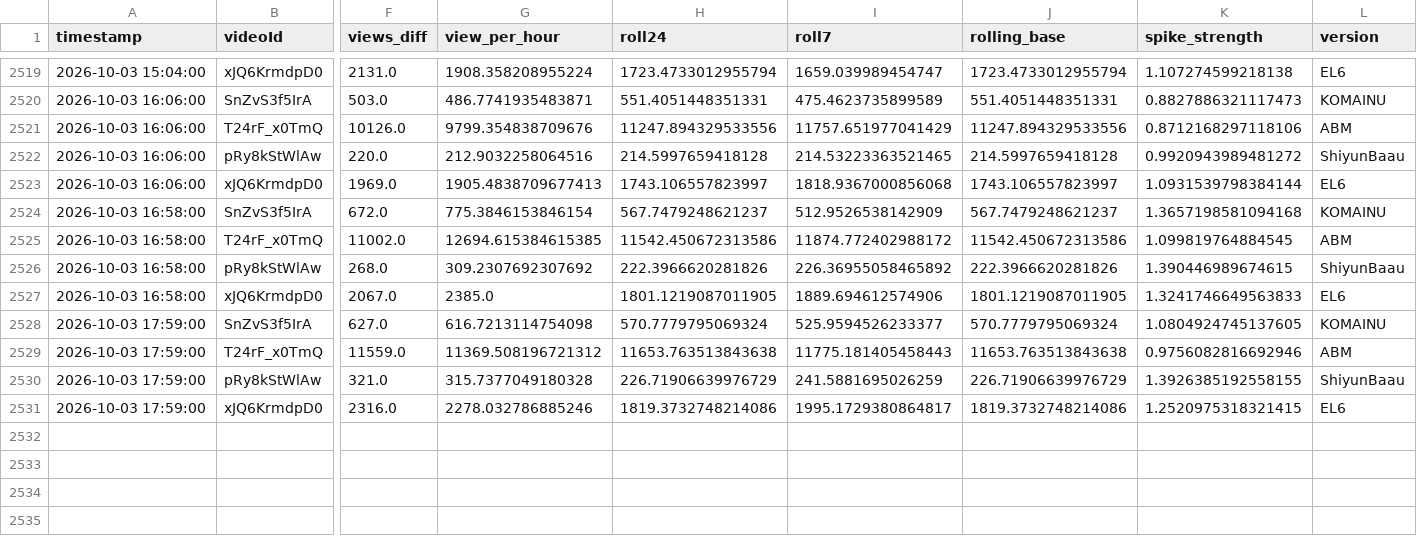
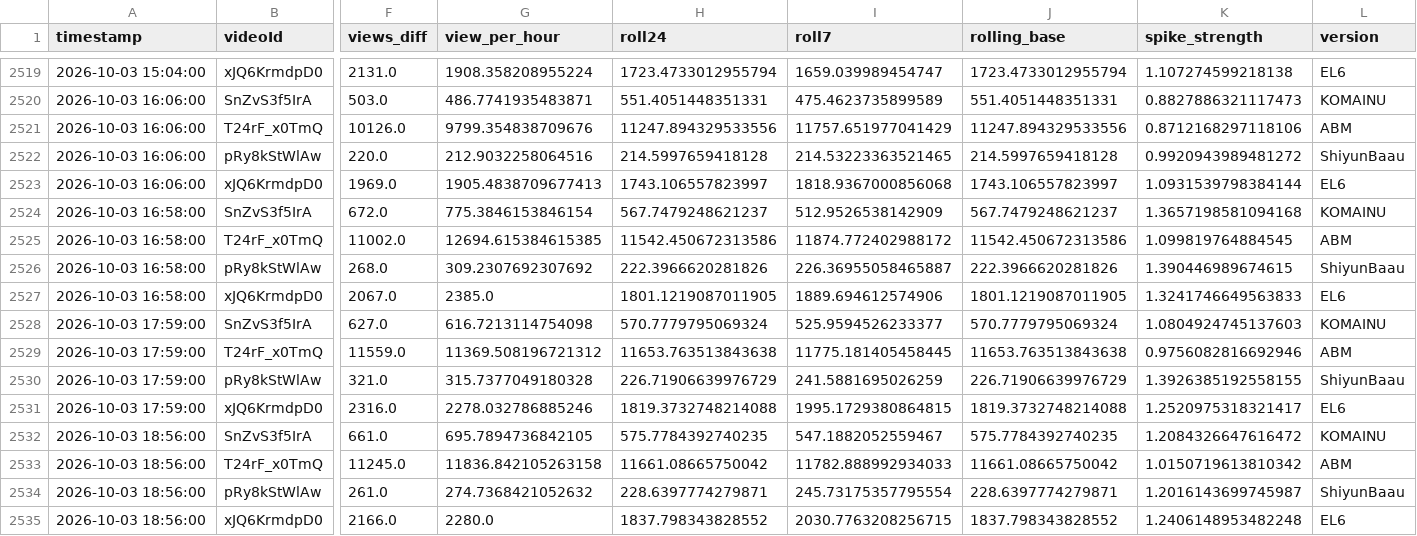
Before and after one commit to shimoharai-blip/youtube-view-fetch, a CSV file: view_history_hourly_processed.csv, drawn as a sheet; only a part is shown, gaps mark what is left out; rows hold the shown columns only; the diff names each change by its address in the sheet, - before the commit and + after, or states it on an @@ line.

```diff
--- a/view_history_hourly_processed.csv
+++ b/view_history_hourly_processed.csv
-I2526 (roll7): 226.36955058465892
+I2526 (roll7): 226.36955058465887
-K2528 (spike_strength): 1.0804924745137605
+K2528 (spike_strength): 1.0804924745137603
-I2529 (roll7): 11775.181405458443
+I2529 (roll7): 11775.181405458445
-H2531 (roll24): 1819.3732748214086
+H2531 (roll24): 1819.3732748214088
-I2531 (roll7): 1995.1729380864817
+I2531 (roll7): 1995.1729380864815
-J2531 (rolling_base): 1819.3732748214086
+J2531 (rolling_base): 1819.3732748214088
-K2531 (spike_strength): 1.2520975318321415
+K2531 (spike_strength): 1.2520975318321417
+row 2532: 2026-10-03 18:56:00 | SnZvS3f5IrA | 661.0 | 695.7894736842105 | 575.7784392740235 | 547.1882052559467 | 575.7784392740235 | 1.2084326647616472 | KOMAINU
+row 2533: 2026-10-03 18:56:00 | T24rF_x0TmQ | 11245.0 | 11836.842105263158 | 11661.08665750042 | 11782.888992934033 | 11661.08665750042 | 1.0150719613810342 | ABM
+row 2534: 2026-10-03 18:56:00 | pRy8kStWlAw | 261.0 | 274.7368421052632 | 228.6397774279871 | 245.73175357795554 | 228.6397774279871 | 1.2016143699745987 | ShiyunBaau
+row 2535: 2026-10-03 18:56:00 | xJQ6KrmdpD0 | 2166.0 | 2280.0 | 1837.798343828552 | 2030.7763208256715 | 1837.798343828552 | 1.2406148953482248 | EL6
```
Also changed, not shown: data/processed/2026-10.csv, 5 other files.
